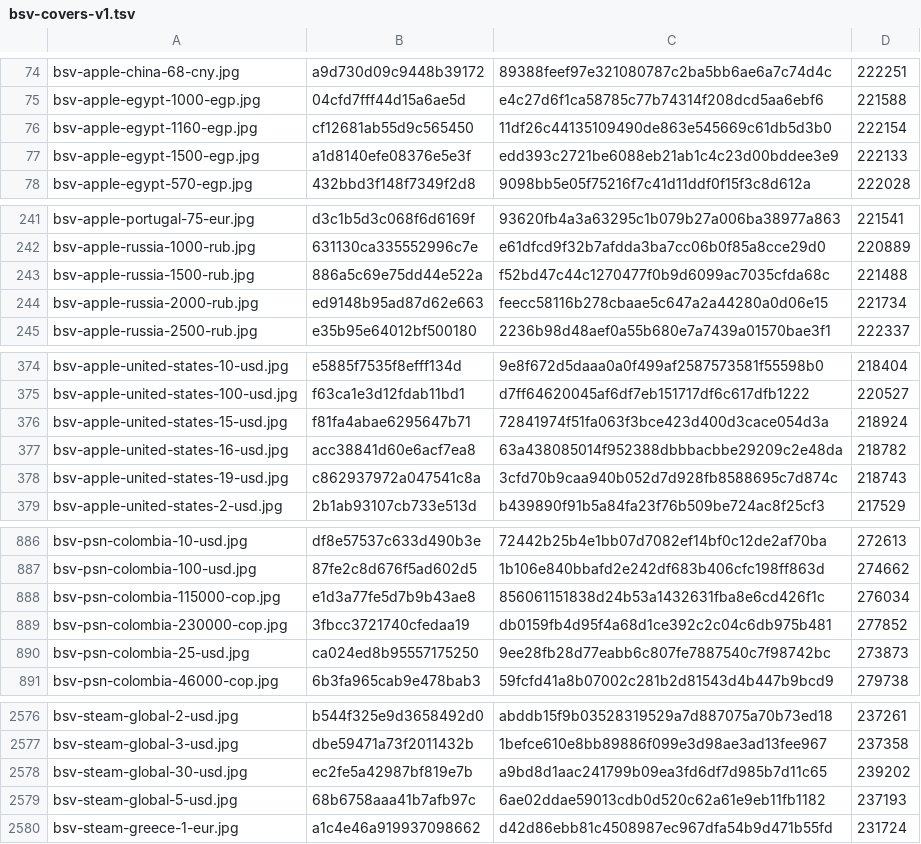
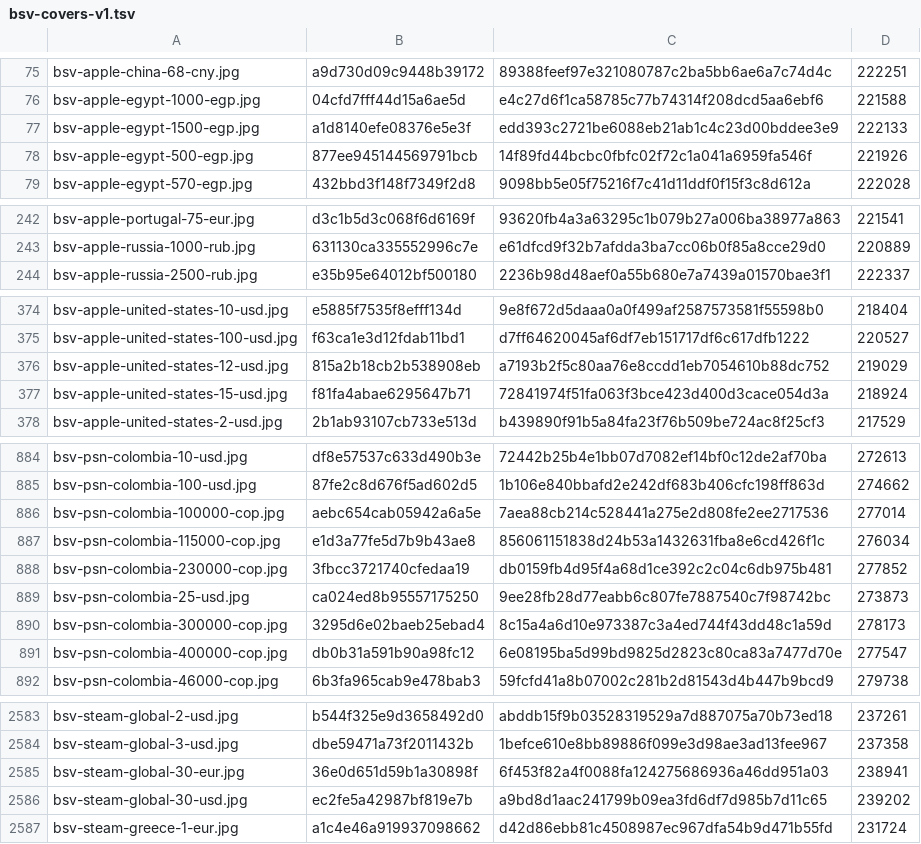
Before and after one commit to Rudwwe412/123, a TSV file: bsv-images-ym/bsv-covers-v1.tsv, drawn as a sheet; only a part is shown, gaps mark what is left out; removed rows and columns are numbered as before the commit, all else as after; the diff covers the shown part only; the diff names each change by its address in the sheet, - before the commit and + after, or states it on an @@ line.

Commit message:
add BSV gift-card covers (4121 files)

```diff
--- a/bsv-images-ym/bsv-covers-v1.tsv
+++ b/bsv-images-ym/bsv-covers-v1.tsv
-row 76: bsv-apple-egypt-1160-egp.jpg | cf12681ab55d9c565450 | 11df26c44135109490de863e545669c61db5d3b0 | 222154
+row 78: bsv-apple-egypt-500-egp.jpg | 877ee945144569791bcb | 14f89fd44bcbc0fbfc02f72c1a041a6959fa546f | 221926
-row 243: bsv-apple-russia-1500-rub.jpg | 886a5c69e75dd44e522a | f52bd47c44c1270477f0b9d6099ac7035cfda68c | 221488
-row 244: bsv-apple-russia-2000-rub.jpg | ed9148b95ad87d62e663 | feecc58116b278cbaae5c647a2a44280a0d06e15 | 221734
+row 376: bsv-apple-united-states-12-usd.jpg | 815a2b18cb2b538908eb | a7193b2f5c80aa76e8ccdd1eb7054610b88dc752 | 219029
-row 377: bsv-apple-united-states-16-usd.jpg | acc38841d60e6acf7ea8 | 63a438085014f952388dbbbacbbe29209c2e48da | 218782
-row 378: bsv-apple-united-states-19-usd.jpg | c862937972a047541c8a | 3cfd70b9caa940b052d7d928fb8588695c7d874c | 218743
+row 886: bsv-psn-colombia-100000-cop.jpg | aebc654cab05942a6a5e | 7aea88cb214c528441a275e2d808fe2ee2717536 | 277014
+row 890: bsv-psn-colombia-300000-cop.jpg | 3295d6e02baeb25ebad4 | 8c15a4a6d10e973387c3a4ed744f43dd48c1a59d | 278173
+row 891: bsv-psn-colombia-400000-cop.jpg | db0b31a591b90a98fc12 | 6e08195ba5d99bd9825d2823c80ca83a7477d70e | 277547
+row 2585: bsv-steam-global-30-eur.jpg | 36e0d651d59b1a30898f | 6f453f82a4f0088fa124275686936a46dd951a03 | 238941
-row 2579: bsv-steam-global-5-usd.jpg | 68b6758aaa41b7afb97c | 6ae02ddae59013cdb0d520c62a61e9eb11fb1182 | 237193
```
Also changed, not shown: 17 added rows and 2 removed rows elsewhere in this file, 16 other files.
